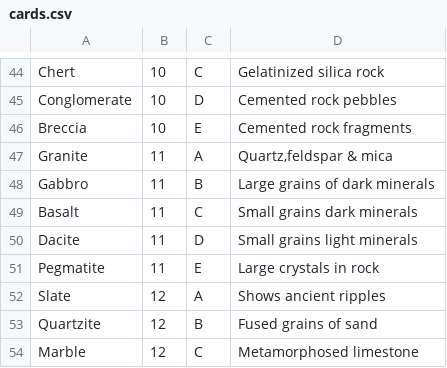
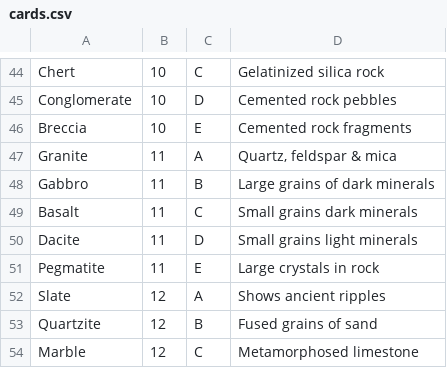
Before and after one commit to Pokeconomist/cinnabar, a CSV file: files/cards.csv, drawn as a sheet; only a part is shown, gaps mark what is left out.

Commit message:
minor syntax change

```diff
--- a/files/cards.csv
+++ b/files/cards.csv
@@ -46,3 +46,3 @@ Conglomerate,10,D,Cemented rock pebbles
 Breccia,10,E,Cemented rock fragments
-Granite,11,A,"Quartz,feldspar & mica"
+Granite,11,A,"Quartz, feldspar & mica"
 Gabbro,11,B,Large grains of dark minerals
```
